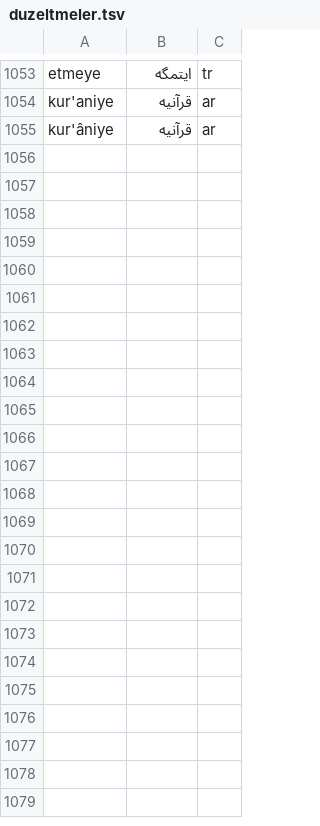
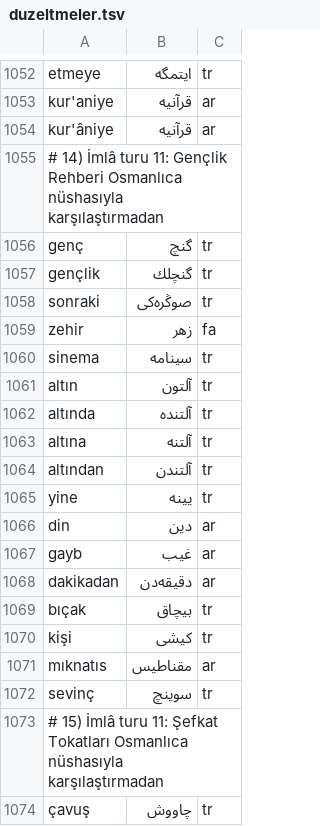
Before and after one commit to berzahbey/osmanlica-cevirici, a TSV file: app/data/duzeltmeler.tsv, drawn as a sheet; only a part is shown, gaps mark what is left out; the diff covers the shown part only.

Commit message:
İmlâ turu 11: Gençlik Rehberi ve Şefkat Tokatları Osmanlıca nüshalarına göre (-ebil/-eme, -sın, ñ, din kaydı, kelimeler)

```diff
--- a/app/data/duzeltmeler.tsv
+++ b/app/data/duzeltmeler.tsv
@@ -1055 +1054,21 @@ kur'aniye	قرآنیه	ar
 kur'âniye	قرآنیه	ar
+# 14) İmlâ turu 11: Gençlik Rehberi Osmanlıca nüshasıyla karşılaştırmadan
+genç	گنچ	tr
+gençlik	گنچلك	tr
+sonraki	صوڭره‌كی	tr
+zehir	زهر	fa
+sinema	سینامه	tr
+altın	آلتون	tr
+altında	آلتنده	tr
+altına	آلتنه	tr
+altından	آلتندن	tr
+yine	یینه	tr
+din	دین	ar
+gayb	غیب	ar
+dakikadan	دقیقه‌دن	ar
+bıçak	بیچاق	tr
+kişi	كیشی	tr
+mıknatıs	مقناطیس	ar
+sevinç	سوینچ	tr
+# 15) İmlâ turu 11: Şefkat Tokatları Osmanlıca nüshasıyla karşılaştırmadan
+çavuş	چاووش	tr
```
Also changed, not shown: 31 added rows and 1 removed row elsewhere in this file, 2 other files.
